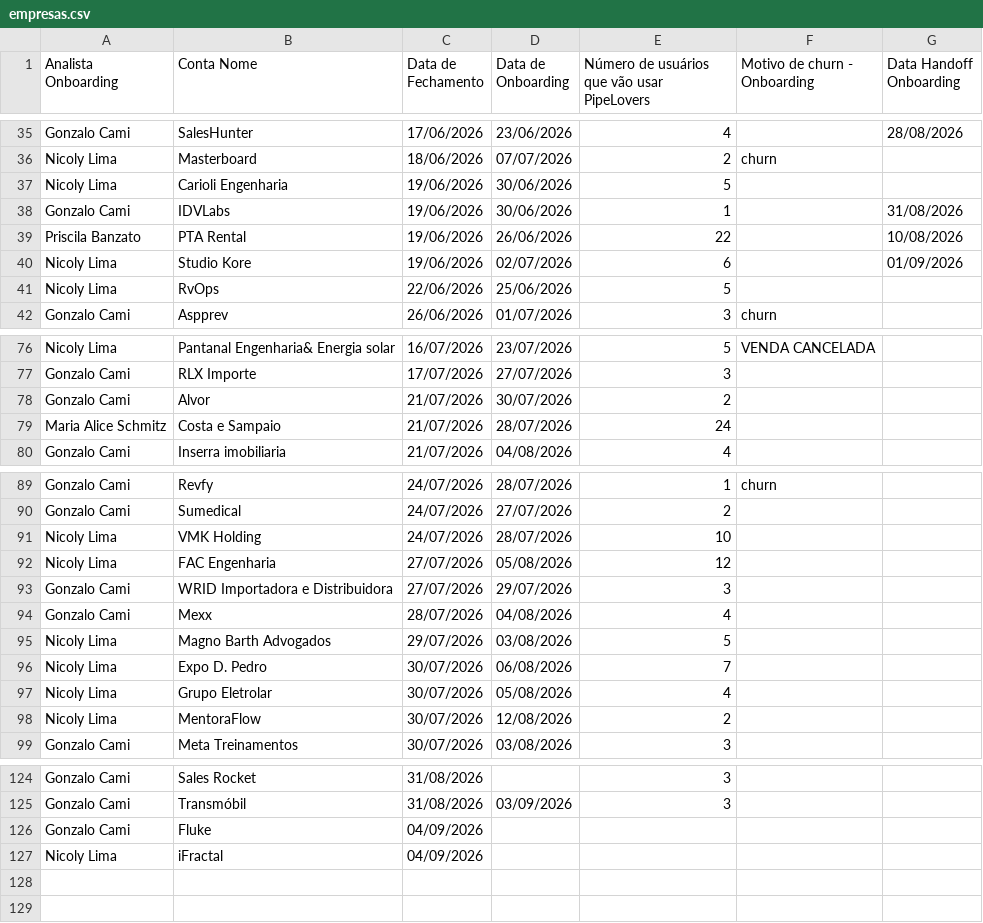
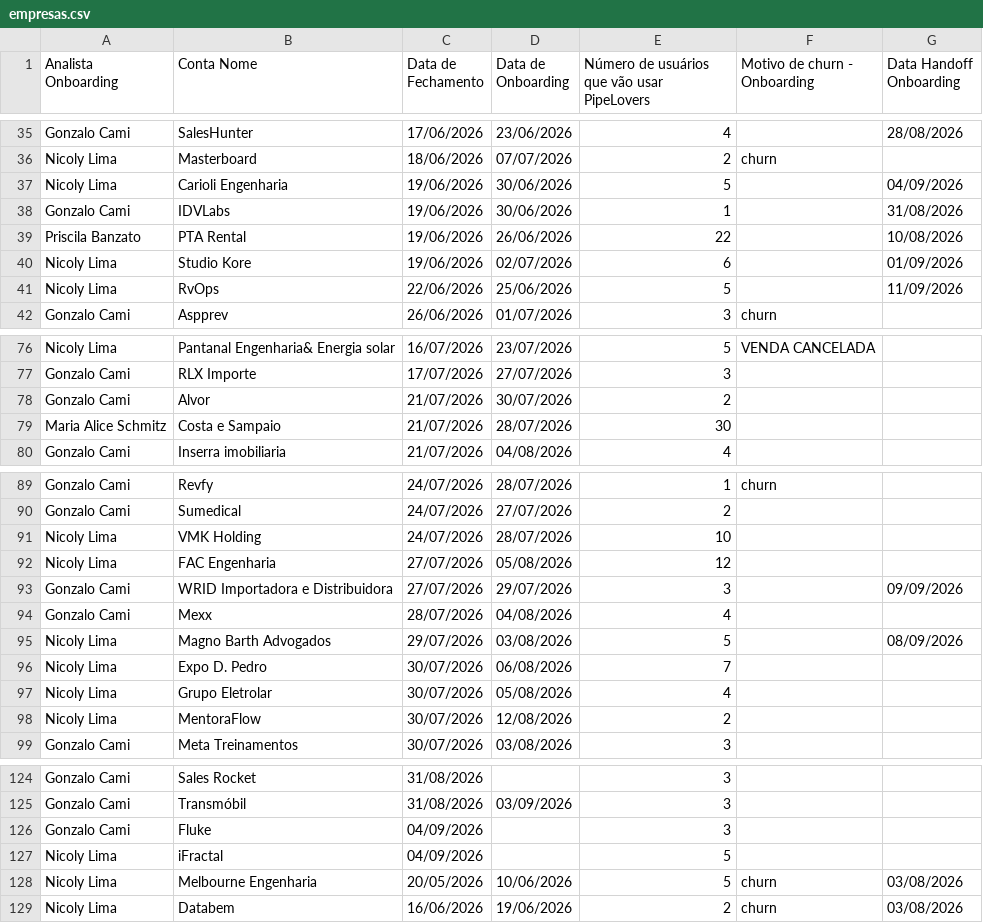
Before and after one commit to thaynarasantos-sketch/Onboardingpipelovers, a CSV file: data/empresas.csv, drawn as a sheet; only a part is shown, gaps mark what is left out.

Commit message:
Update empresas.csv

```diff
--- a/data/empresas.csv
+++ b/data/empresas.csv
@@ -36,3 +36,3 @@ Gonzalo Cami ,SalesHunter,17/06/2026,23/06/2026,4,,28/08/2026
 Nicoly Lima,Masterboard,18/06/2026,07/07/2026,2,churn,
-Nicoly Lima,Carioli Engenharia,19/06/2026,30/06/2026,5,,
+Nicoly Lima,Carioli Engenharia,19/06/2026,30/06/2026,5,,04/09/2026
 Gonzalo Cami ,IDVLabs,19/06/2026,30/06/2026,1,,31/08/2026
@@ -40,3 +40,3 @@ Priscila Banzato,PTA Rental,19/06/2026,26/06/2026,22,,10/08/2026
 Nicoly Lima,Studio Kore,19/06/2026,02/07/2026,6,,01/09/2026
-Nicoly Lima,RvOps,22/06/2026,25/06/2026,5,,
+Nicoly Lima,RvOps,22/06/2026,25/06/2026,5,,11/09/2026
 Gonzalo Cami ,Aspprev,26/06/2026,01/07/2026,3,churn,
@@ -78,3 +78,3 @@ Gonzalo Cami,RLX Importe,17/07/2026,27/07/2026,3,,
 Gonzalo Cami,Alvor,21/07/2026,30/07/2026,2,,
-Maria Alice Schmitz,Costa e Sampaio,21/07/2026,28/07/2026,24,,
+Maria Alice Schmitz,Costa e Sampaio,21/07/2026,28/07/2026,30,,
 Gonzalo Cami,Inserra imobiliaria,21/07/2026,04/08/2026,4,,
@@ -92,5 +92,5 @@ Nicoly Lima,VMK Holding,24/07/2026,28/07/2026,10,,
 Nicoly Lima,FAC Engenharia,27/07/2026,05/08/2026,12,,
-Gonzalo Cami,WRID Importadora e Distribuidora,27/07/2026,29/07/2026,3,,
+Gonzalo Cami,WRID Importadora e Distribuidora,27/07/2026,29/07/2026,3,,09/09/2026
 Gonzalo Cami,Mexx,28/07/2026,04/08/2026,4,,
-Nicoly Lima,Magno Barth Advogados,29/07/2026,03/08/2026,5,,
+Nicoly Lima,Magno Barth Advogados,29/07/2026,03/08/2026,5,,08/09/2026
 Nicoly Lima,Expo D. Pedro,30/07/2026,06/08/2026,7,,
@@ -125,3 +125,5 @@ Gonzalo Cami,Sales Rocket,31/08/2026,,3,,
 Gonzalo Cami,Transmóbil,31/08/2026,03/09/2026,3,,
-Gonzalo Cami,Fluke,04/09/2026,,,,
-Nicoly Lima,iFractal,04/09/2026,,,,
+Gonzalo Cami,Fluke,04/09/2026,,3,,
+Nicoly Lima,iFractal,04/09/2026,,5,,
+Nicoly Lima,Melbourne Engenharia,20/05/2026,10/06/2026,5,churn,03/08/2026
+Nicoly Lima,Databem,16/06/2026,19/06/2026,2,churn,03/08/2026
```
